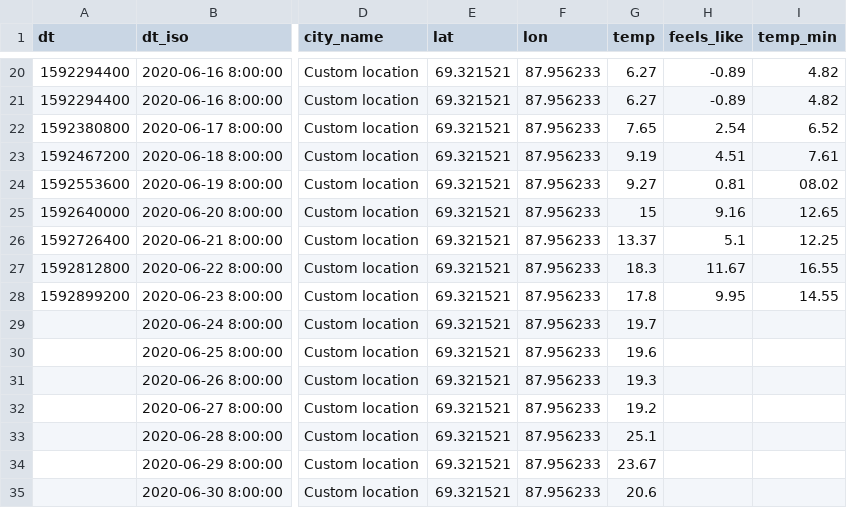
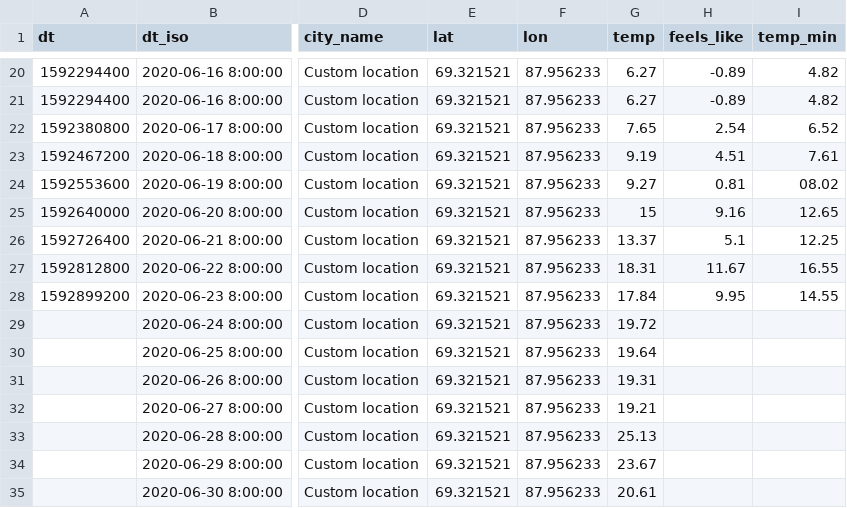
Before and after one commit to IlyaVoltov/flood, a CSV file: data/weather_archive.csv, drawn as a sheet; only a part is shown, gaps mark what is left out; the diff names each change by its address in the sheet, - before the commit and + after, or states it on an @@ line.

Commit message:
Update weather_archive.csv

```diff
--- a/data/weather_archive.csv
+++ b/data/weather_archive.csv
-G27 (temp): 18.3
+G27 (temp): 18.31
-G28 (temp): 17.8
+G28 (temp): 17.84
-G29 (temp): 19.7
+G29 (temp): 19.72
-G30 (temp): 19.6
+G30 (temp): 19.64
-G31 (temp): 19.3
+G31 (temp): 19.31
-G32 (temp): 19.2
+G32 (temp): 19.21
-G33 (temp): 25.1
+G33 (temp): 25.13
-G35 (temp): 20.6
+G35 (temp): 20.61
```
